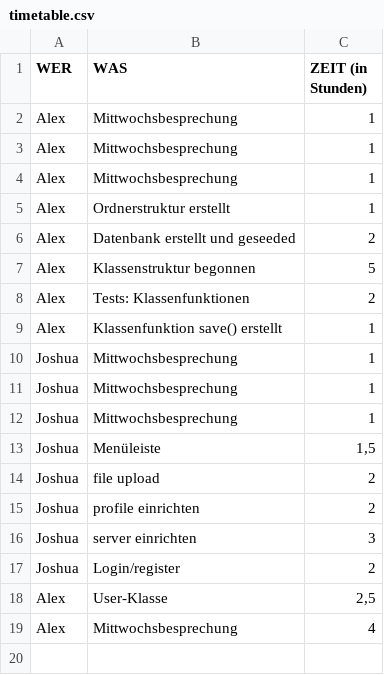
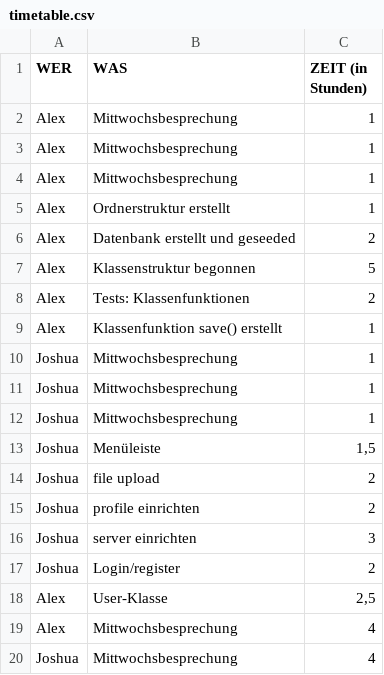
Before and after one commit to triesss/aprg_quiz, a CSV file: timetable.csv, drawn as a sheet.

Commit message:
table after Mittwochbesprechung

```diff
--- a/timetable.csv
+++ b/timetable.csv
@@ -19 +19,2 @@ Alex;User-Klasse;2,5
 Alex;Mittwochsbesprechung;4
+Joshua;Mittwochsbesprechung;4
```
